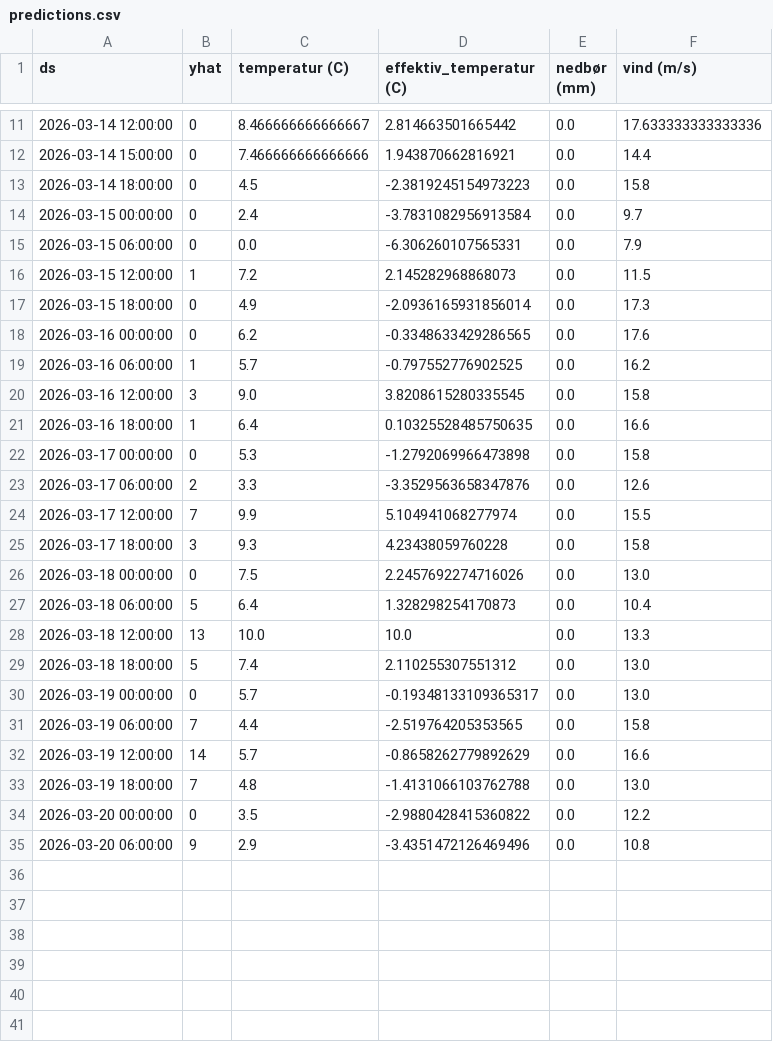
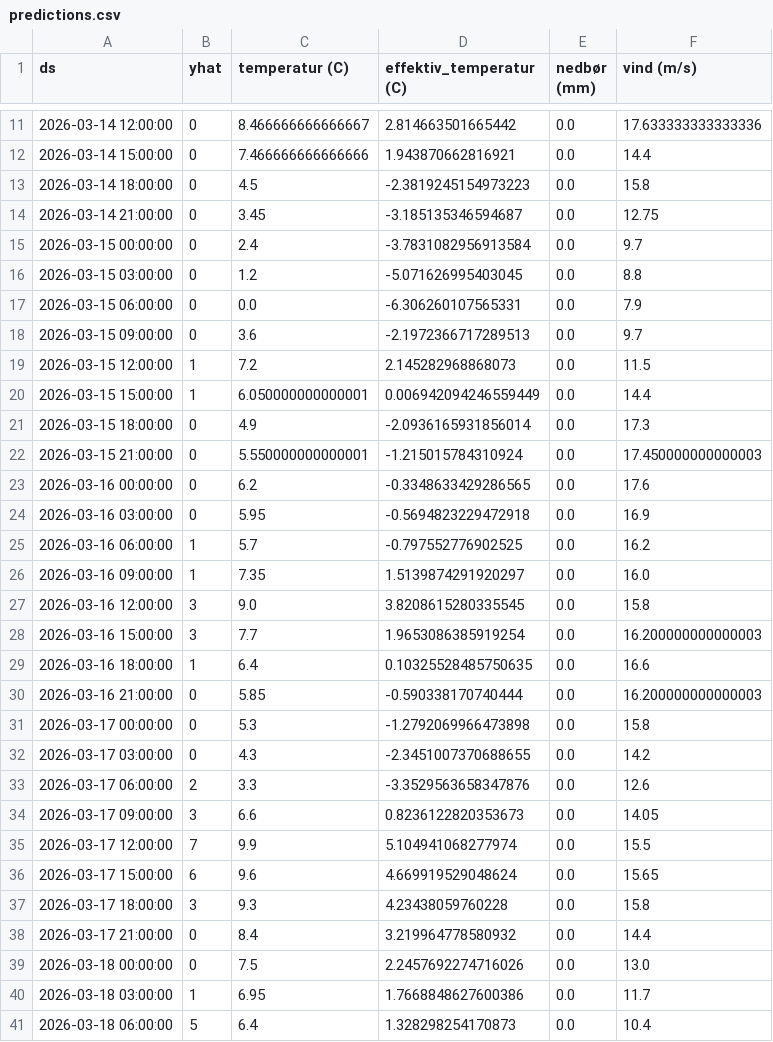
Before and after one commit to jensmorten/sykkelprofet, a CSV file: model/predictions.csv, drawn as a sheet; only a part is shown, gaps mark what is left out; the shorter side is filled out with more unchanged rows; the diff covers the shown part only; the diff names each change by its address in the sheet, - before the commit and + after, or states it on an @@ line.

Commit message:
Update predictions.csv

```diff
--- a/model/predictions.csv
+++ b/model/predictions.csv
+row 14: 2026-03-14 21:00:00 | 0 | 3.45 | -3.185135346594687 | 0.0 | 12.75
+row 16: 2026-03-15 03:00:00 | 0 | 1.2 | -5.071626995403045 | 0.0 | 8.8
+row 18: 2026-03-15 09:00:00 | 0 | 3.6 | -2.1972366717289513 | 0.0 | 9.7
+row 20: 2026-03-15 15:00:00 | 1 | 6.050000000000001 | 0.006942094246559449 | 0.0 | 14.4
+row 22: 2026-03-15 21:00:00 | 0 | 5.550000000000001 | -1.215015784310924 | 0.0 | 17.450000000000003
+row 24: 2026-03-16 03:00:00 | 0 | 5.95 | -0.5694823229472918 | 0.0 | 16.9
+row 26: 2026-03-16 09:00:00 | 1 | 7.35 | 1.5139874291920297 | 0.0 | 16.0
+row 28: 2026-03-16 15:00:00 | 3 | 7.7 | 1.9653086385919254 | 0.0 | 16.200000000000003
+row 30: 2026-03-16 21:00:00 | 0 | 5.85 | -0.590338170740444 | 0.0 | 16.200000000000003
+row 32: 2026-03-17 03:00:00 | 0 | 4.3 | -2.3451007370688655 | 0.0 | 14.2
+row 34: 2026-03-17 09:00:00 | 3 | 6.6 | 0.8236122820353673 | 0.0 | 14.05
+row 36: 2026-03-17 15:00:00 | 6 | 9.6 | 4.669919529048624 | 0.0 | 15.65
+row 38: 2026-03-17 21:00:00 | 0 | 8.4 | 3.219964778580932 | 0.0 | 14.4
+row 40: 2026-03-18 03:00:00 | 1 | 6.95 | 1.7668848627600386 | 0.0 | 11.7
```
Also changed, not shown: 8 added rows and 3 edited cells elsewhere in this file.
